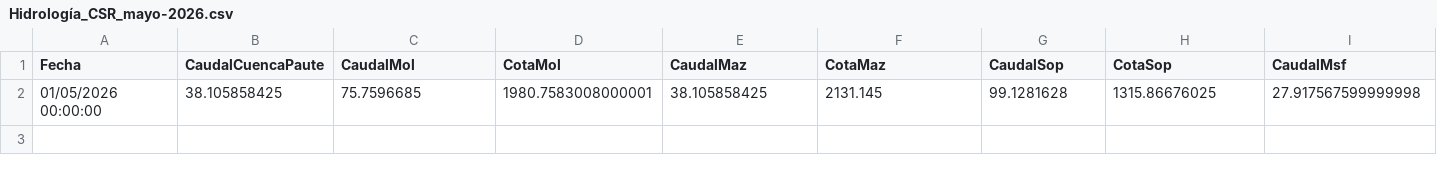
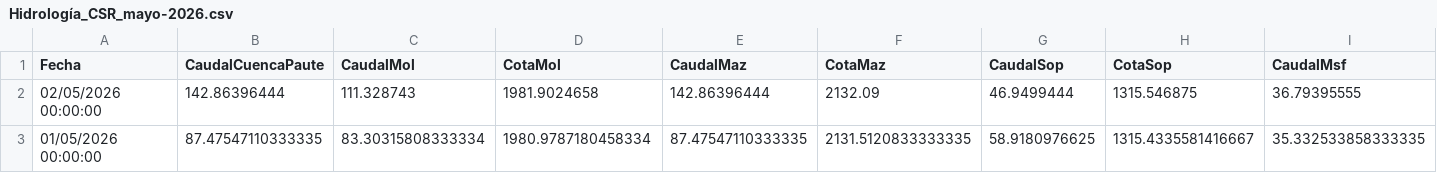
Before and after one commit to jp1309/celec, a CSV file: Hidro_mensual/Hidrología_CSR_mayo-2026.csv, drawn as a sheet; only a part is shown; removed rows and columns are numbered as before the commit, all else as after; rows hold the shown columns only; the diff names each change by its address in the sheet, - before the commit and + after, or states it on an @@ line.

```diff
--- a/Hidro_mensual/Hidrología_CSR_mayo-2026.csv
+++ b/Hidro_mensual/Hidrología_CSR_mayo-2026.csv
-row 2: 01/05/2026 00:00:00 | 38.105858425 | 75.7596685 | 1980.7583008000001 | 38.105858425 | 2131.145 | 99.1281628 | 1315.86676025 | 27.917567599999998
+row 2: 02/05/2026 00:00:00 | 142.86396444 | 111.328743 | 1981.9024658 | 142.86396444 | 2132.09 | 46.9499444 | 1315.546875 | 36.79395555
+row 3: 01/05/2026 00:00:00 | 87.47547110333335 | 83.30315808333334 | 1980.9787180458334 | 87.47547110333335 | 2131.5120833333335 | 58.9180976625 | 1315.4335581416667 | 35.332533858333335
```
Also changed, not shown: Hidro_mensual/Hidrología_CSR_abril-2026.csv, Produ_mensual/Producción_CSR_abril-2026.csv, 7 other files.
